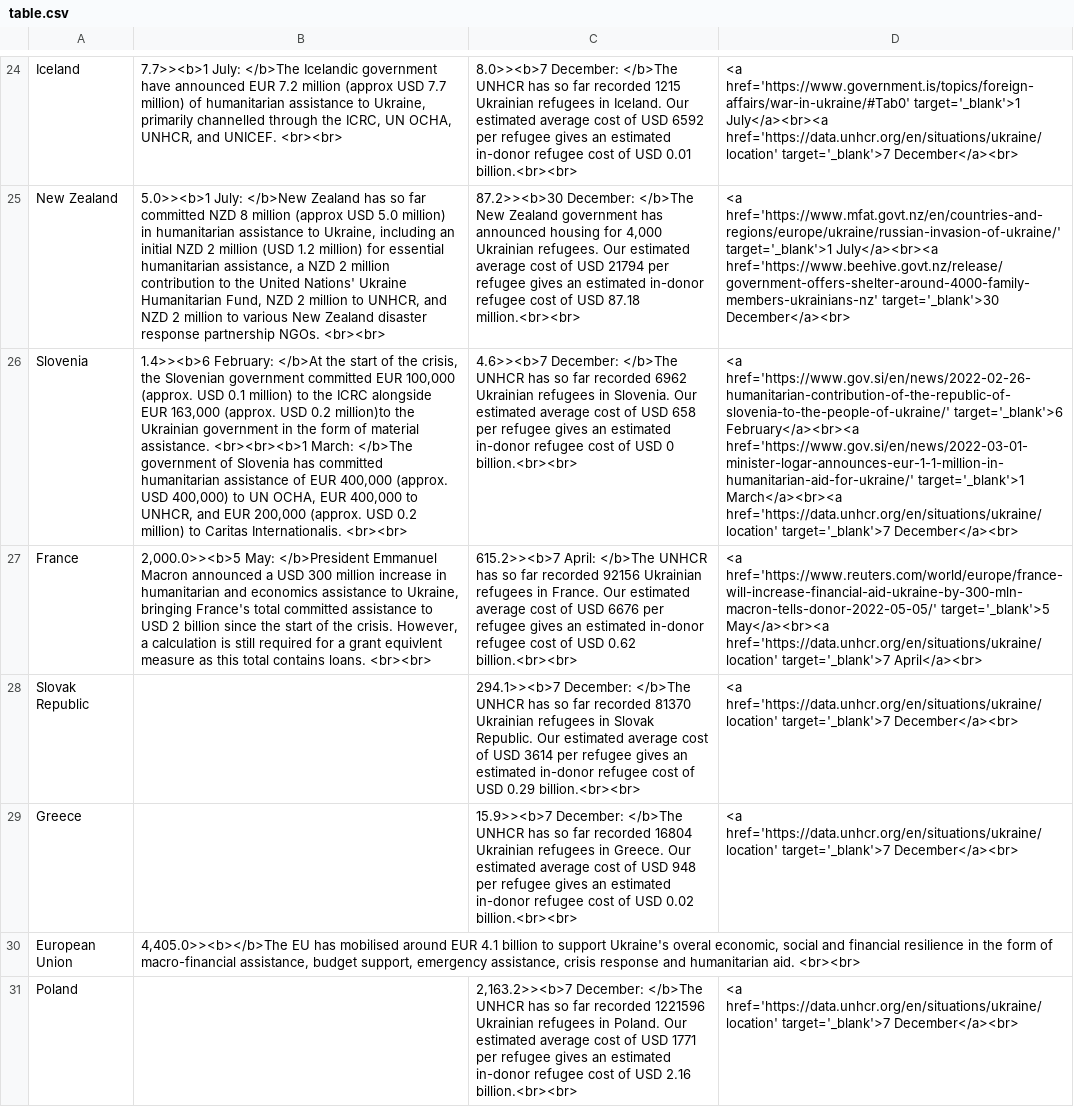
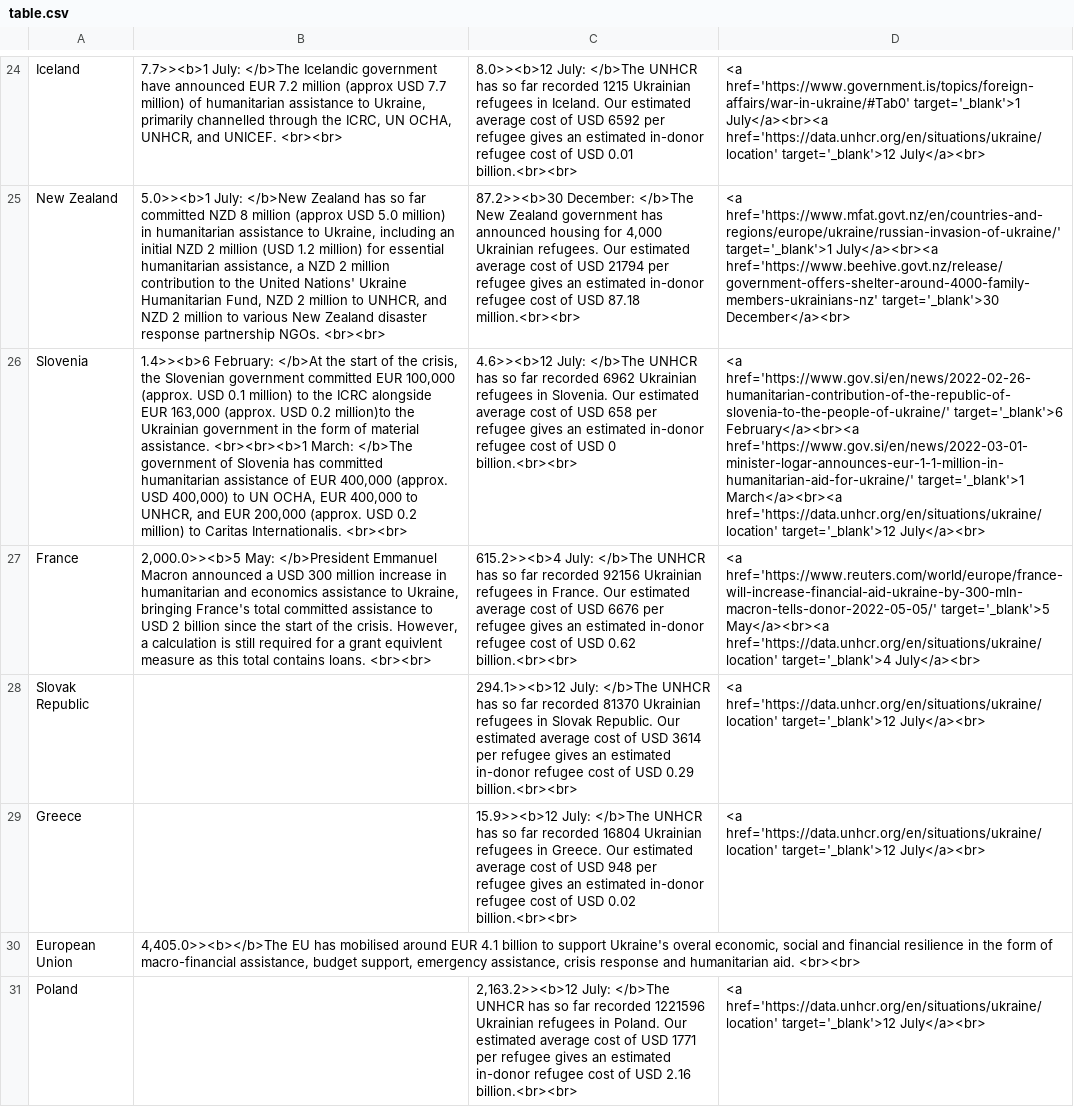
Before and after one commit to ONEcampaign/ukraine_oda_tracker, a CSV file: output/table.csv, drawn as a sheet; only a part is shown, gaps mark what is left out; the diff covers the shown part only; the diff names each change by its address in the sheet, - before the commit and + after, or states it on an @@ line.

```diff
--- a/output/table.csv
+++ b/output/table.csv
-C24: 8.0>><b>7 December: </b>The UNHCR…
+C24: 8.0>><b>12 July: </b>The UNHCR…
-D24: …July</a><br><a href='https://data.unhcr.org/en/situations/ukraine/location' target='_blank'>7 December</a><br>
+D24: …July</a><br><a href='https://data.unhcr.org/en/situations/ukraine/location' target='_blank'>12 July</a><br>
-C26: 4.6>><b>7 December: </b>The UNHCR…
+C26: 4.6>><b>12 July: </b>The UNHCR…
-D26: …March</a><br><a href='https://data.unhcr.org/en/situations/ukraine/location' target='_blank'>7 December</a><br>
+D26: …March</a><br><a href='https://data.unhcr.org/en/situations/ukraine/location' target='_blank'>12 July</a><br>
-C27: 615.2>><b>7 April: </b>The UNHCR…
+C27: 615.2>><b>4 July: </b>The UNHCR…
-D27: …May</a><br><a href='https://data.unhcr.org/en/situations/ukraine/location' target='_blank'>7 April</a><br>
+D27: …May</a><br><a href='https://data.unhcr.org/en/situations/ukraine/location' target='_blank'>4 July</a><br>
-C28: 294.1>><b>7 December: </b>The UNHCR…
+C28: 294.1>><b>12 July: </b>The UNHCR…
-D28:D29: <a href='https://data.unhcr.org/en/situations/ukraine/location' target='_blank'>7 December</a><br>
+D28:D29: <a href='https://data.unhcr.org/en/situations/ukraine/location' target='_blank'>12 July</a><br>
-C29: 15.9>><b>7 December: </b>The UNHCR…
+C29: 15.9>><b>12 July: </b>The UNHCR…
-C31: 2,163.2>><b>7 December: </b>The UNHCR…
+C31: 2,163.2>><b>12 July: </b>The UNHCR…
-D31: <a href='https://data.unhcr.org/en/situations/ukraine/location' target='_blank'>7 December</a><br>
+D31: <a href='https://data.unhcr.org/en/situations/ukraine/location' target='_blank'>12 July</a><br>
```
Also changed, not shown: 32 edited cells elsewhere in this file, output/updates.csv, 1 other file.
